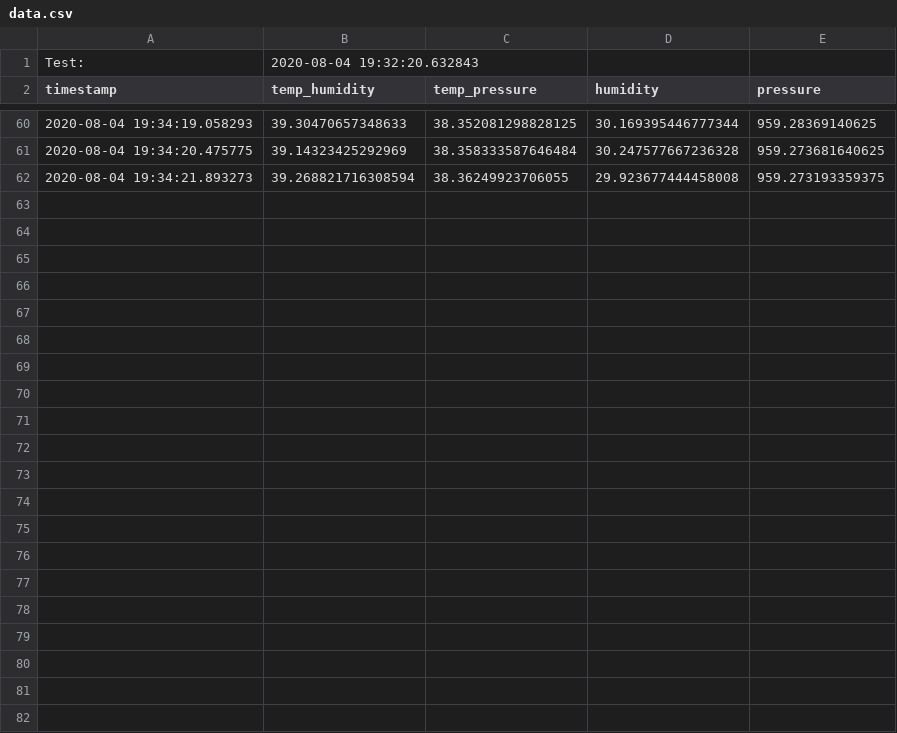
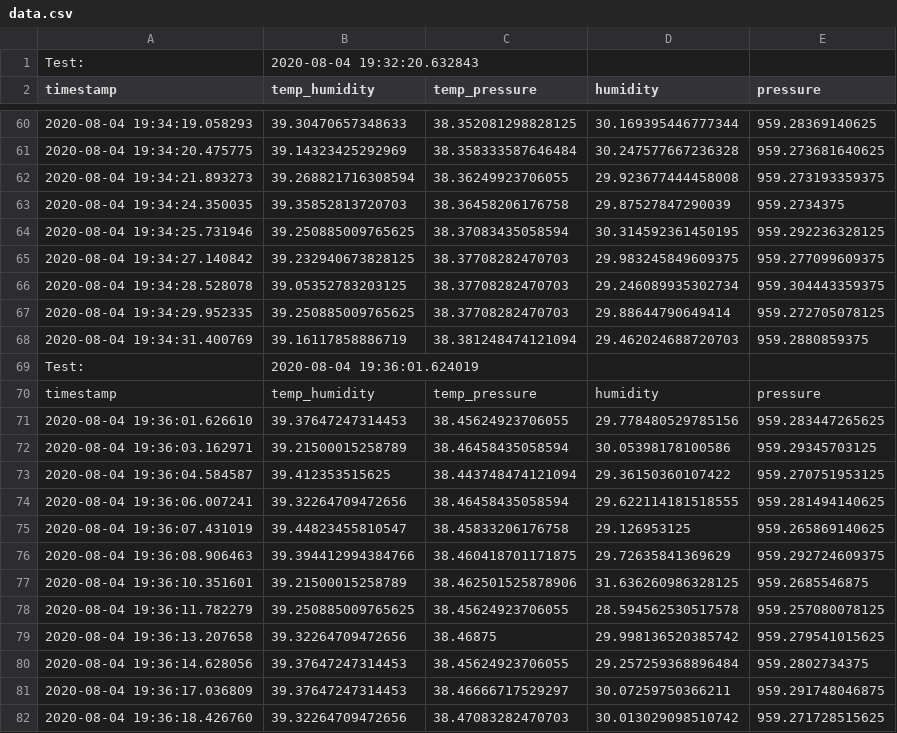
Before and after one commit to pandartb3d/eplant, a CSV file: data.csv, drawn as a sheet; only a part is shown, gaps mark what is left out; the diff names each change by its address in the sheet, - before the commit and + after, or states it on an @@ line.

```diff
--- a/data.csv
+++ b/data.csv
+row 63: 2020-08-04 19:34:24.350035 | 39.35852813720703 | 38.36458206176758 | 29.87527847290039 | 959.2734375
+row 64: 2020-08-04 19:34:25.731946 | 39.250885009765625 | 38.37083435058594 | 30.314592361450195 | 959.292236328125
+row 65: 2020-08-04 19:34:27.140842 | 39.232940673828125 | 38.37708282470703 | 29.983245849609375 | 959.277099609375
+row 66: 2020-08-04 19:34:28.528078 | 39.05352783203125 | 38.37708282470703 | 29.246089935302734 | 959.304443359375
+row 67: 2020-08-04 19:34:29.952335 | 39.250885009765625 | 38.37708282470703 | 29.88644790649414 | 959.272705078125
+row 68: 2020-08-04 19:34:31.400769 | 39.16117858886719 | 38.381248474121094 | 29.462024688720703 | 959.2880859375
+row 69: Test: | 2020-08-04 19:36:01.624019
+row 70: timestamp | temp_humidity | temp_pressure | humidity | pressure
+row 71: 2020-08-04 19:36:01.626610 | 39.37647247314453 | 38.45624923706055 | 29.778480529785156 | 959.283447265625
+row 72: 2020-08-04 19:36:03.162971 | 39.21500015258789 | 38.46458435058594 | 30.05398178100586 | 959.29345703125
+row 73: 2020-08-04 19:36:04.584587 | 39.412353515625 | 38.443748474121094 | 29.36150360107422 | 959.270751953125
+row 74: 2020-08-04 19:36:06.007241 | 39.32264709472656 | 38.46458435058594 | 29.622114181518555 | 959.281494140625
+row 75: 2020-08-04 19:36:07.431019 | 39.44823455810547 | 38.45833206176758 | 29.126953125 | 959.265869140625
+row 76: 2020-08-04 19:36:08.906463 | 39.394412994384766 | 38.460418701171875 | 29.72635841369629 | 959.292724609375
+row 77: 2020-08-04 19:36:10.351601 | 39.21500015258789 | 38.462501525878906 | 31.636260986328125 | 959.2685546875
+row 78: 2020-08-04 19:36:11.782279 | 39.250885009765625 | 38.45624923706055 | 28.594562530517578 | 959.257080078125
+row 79: 2020-08-04 19:36:13.207658 | 39.32264709472656 | 38.46875 | 29.998136520385742 | 959.279541015625
+row 80: 2020-08-04 19:36:14.628056 | 39.37647247314453 | 38.45624923706055 | 29.257259368896484 | 959.2802734375
+row 81: 2020-08-04 19:36:17.036809 | 39.37647247314453 | 38.46666717529297 | 30.07259750366211 | 959.291748046875
+row 82: 2020-08-04 19:36:18.426760 | 39.32264709472656 | 38.47083282470703 | 30.013029098510742 | 959.271728515625
```
Also changed, not shown: 20 other files.
